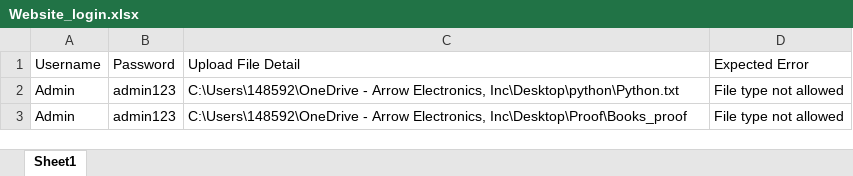
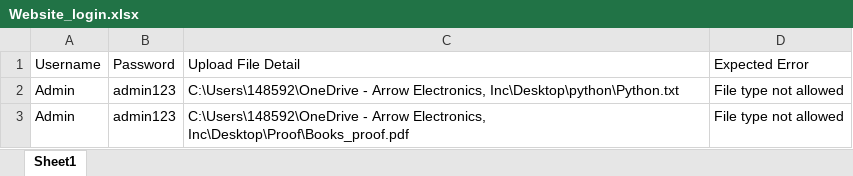
Before and after one commit to juishah12/Pytestrepository, an Excel workbook: test_data/Website_login.xlsx, sheet Sheet1, drawn as a sheet; values as stored, in another font and other column widths than the file's, no borders; the diff names each change by its address in the sheet, - before the commit and + after, or states it on an @@ line.

```diff
--- a/test_data/Website_login.xlsx (sheet Sheet1)
+++ b/test_data/Website_login.xlsx (sheet Sheet1)
-C3 (Upload File Detail): …Arrow Electronics, Inc\Desktop\Proof\Books_proof
+C3 (Upload File Detail): …Arrow Electronics, Inc\Desktop\Proof\Books_proof.pdf
```
Also changed, not shown: 7 other files.
